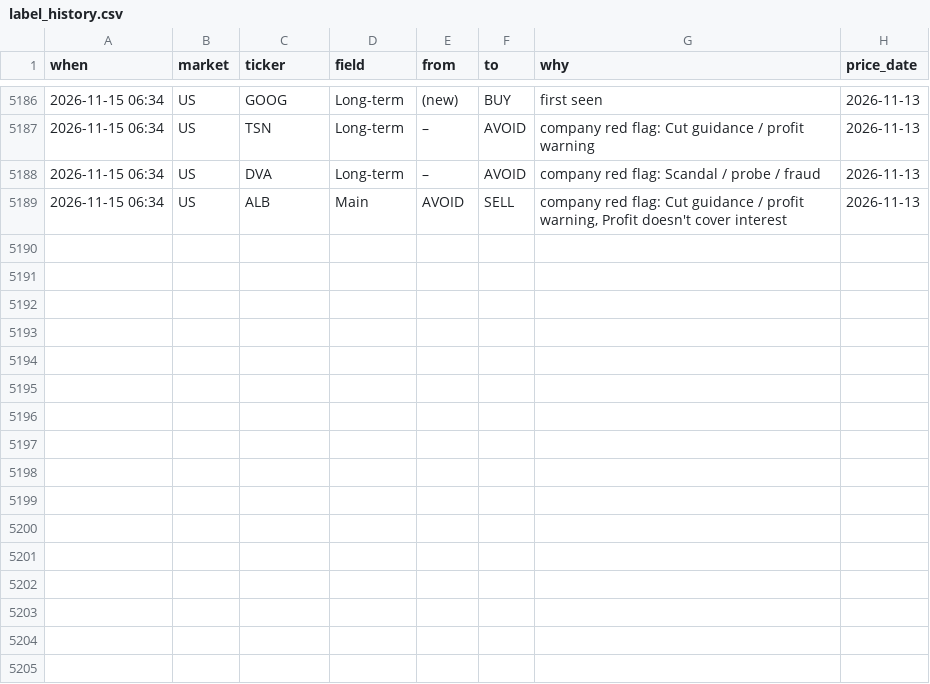
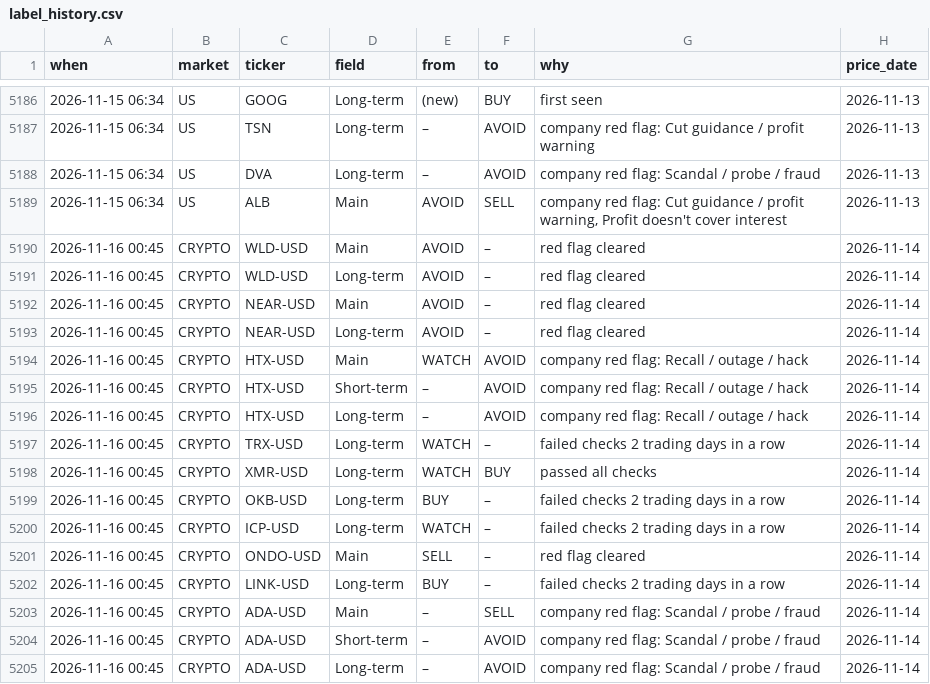
Before and after one commit to clyphor/stock-screener, a CSV file: results/label_history.csv, drawn as a sheet; only a part is shown, gaps mark what is left out.

```diff
--- a/results/label_history.csv
+++ b/results/label_history.csv
@@ -5189 +5189,17 @@ when,market,ticker,field,from,to,why,price_date
 2026-11-15 06:34,US,ALB,Main,AVOID,SELL,"company red flag: Cut guidance / profit warning, Profit doesn't cover interest",2026-11-13
+2026-11-16 00:45,CRYPTO,WLD-USD,Main,AVOID,–,red flag cleared,2026-11-14
+2026-11-16 00:45,CRYPTO,WLD-USD,Long-term,AVOID,–,red flag cleared,2026-11-14
+2026-11-16 00:45,CRYPTO,NEAR-USD,Main,AVOID,–,red flag cleared,2026-11-14
+2026-11-16 00:45,CRYPTO,NEAR-USD,Long-term,AVOID,–,red flag cleared,2026-11-14
+2026-11-16 00:45,CRYPTO,HTX-USD,Main,WATCH,AVOID,company red flag: Recall / outage / hack,2026-11-14
+2026-11-16 00:45,CRYPTO,HTX-USD,Short-term,–,AVOID,company red flag: Recall / outage / hack,2026-11-14
+2026-11-16 00:45,CRYPTO,HTX-USD,Long-term,–,AVOID,company red flag: Recall / outage / hack,2026-11-14
+2026-11-16 00:45,CRYPTO,TRX-USD,Long-term,WATCH,–,failed checks 2 trading days in a row,2026-11-14
+2026-11-16 00:45,CRYPTO,XMR-USD,Long-term,WATCH,BUY,passed all checks,2026-11-14
+2026-11-16 00:45,CRYPTO,OKB-USD,Long-term,BUY,–,failed checks 2 trading days in a row,2026-11-14
+2026-11-16 00:45,CRYPTO,ICP-USD,Long-term,WATCH,–,failed checks 2 trading days in a row,2026-11-14
+2026-11-16 00:45,CRYPTO,ONDO-USD,Main,SELL,–,red flag cleared,2026-11-14
+2026-11-16 00:45,CRYPTO,LINK-USD,Long-term,BUY,–,failed checks 2 trading days in a row,2026-11-14
+2026-11-16 00:45,CRYPTO,ADA-USD,Main,–,SELL,company red flag: Scandal / probe / fraud,2026-11-14
+2026-11-16 00:45,CRYPTO,ADA-USD,Short-term,–,AVOID,company red flag: Scandal / probe / fraud,2026-11-14
+2026-11-16 00:45,CRYPTO,ADA-USD,Long-term,–,AVOID,company red flag: Scandal / probe / fraud,2026-11-14
```
Also changed, not shown: results/label_state.csv, results/latest.csv, 4 other files.
